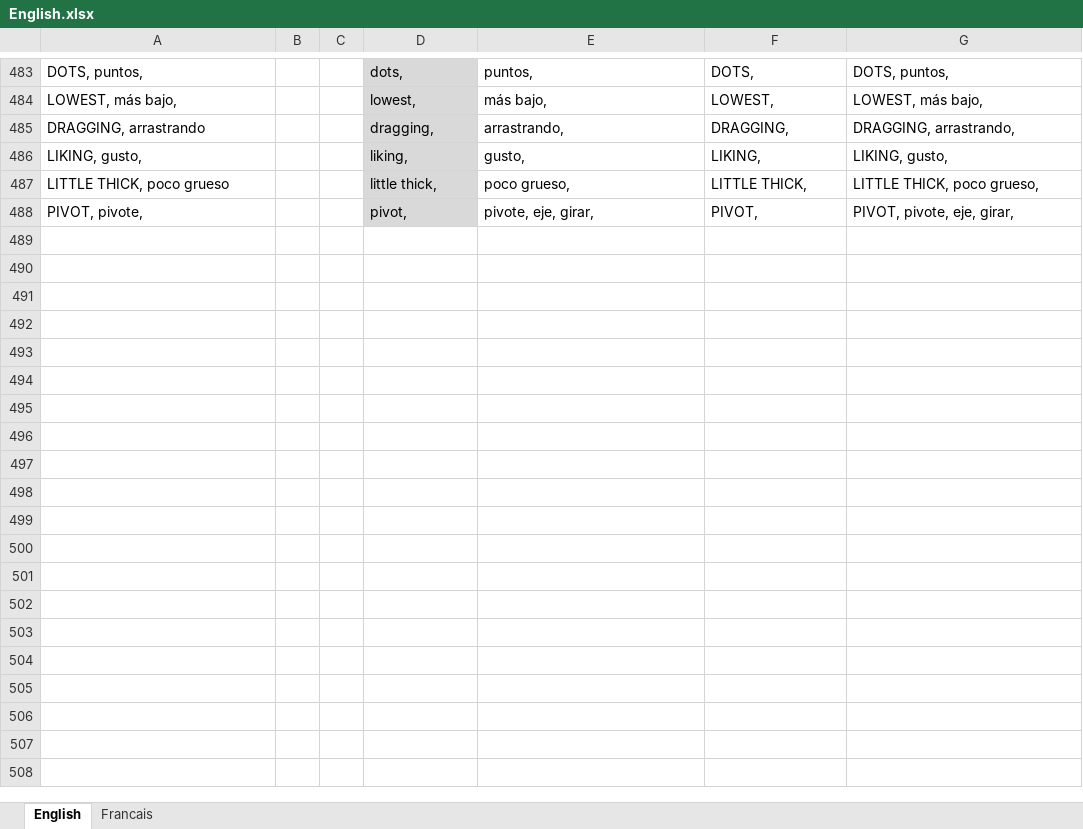
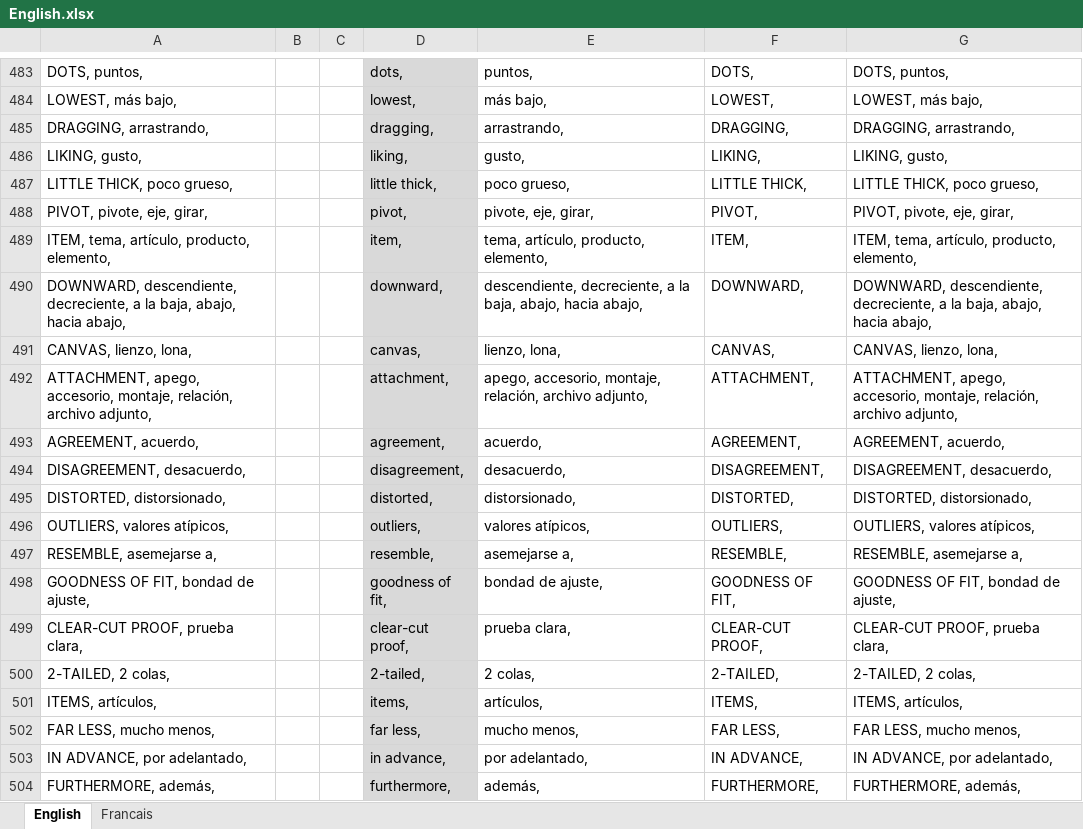
Before and after one commit to mi-angel/r1, an Excel workbook: English.xlsx, sheet English, drawn as a sheet; only a part is shown, gaps mark what is left out; values as stored, in another font and other column widths than the file's, no borders; conditional formats not drawn; the diff covers the shown part only; the diff names each change by its address in the sheet, - before the commit and + after, or states it on an @@ line.

Commit message:
Add files via upload
update 20200312

```diff
--- a/English.xlsx (sheet English)
+++ b/English.xlsx (sheet English)
-A485: DRAGGING, arrastrando
+A485: DRAGGING, arrastrando,
-A487: LITTLE THICK, poco grueso
+A487: LITTLE THICK, poco grueso,
-A488: PIVOT, pivote,
+A488: PIVOT, pivote, eje, girar,
+row 489: ITEM, tema, artículo, producto, elemento, |  |  | item, | tema, artículo, producto, elemento, | ITEM, | ITEM, tema, artículo, producto, elemento,
+row 490: DOWNWARD, descendiente, decreciente, a la baja, abajo, hacia abajo, |  |  | downward, | descendiente, decreciente, a la baja, abajo, hacia abajo, | DOWNWARD, | DOWNWARD, descendiente, decreciente, a la baja, abajo, hacia abajo,
+row 491: CANVAS, lienzo, lona, |  |  | canvas, | lienzo, lona, | CANVAS, | CANVAS, lienzo, lona,
+row 492: ATTACHMENT, apego, accesorio, montaje, relación, archivo adjunto, |  |  | attachment, | apego, accesorio, montaje, relación, archivo adjunto, | ATTACHMENT, | ATTACHMENT, apego, accesorio, montaje, relación, archivo adjunto,
+row 493: AGREEMENT, acuerdo, |  |  | agreement, | acuerdo, | AGREEMENT, | AGREEMENT, acuerdo,
+row 494: DISAGREEMENT, desacuerdo, |  |  | disagreement, | desacuerdo, | DISAGREEMENT, | DISAGREEMENT, desacuerdo,
+row 495: DISTORTED, distorsionado, |  |  | distorted, | distorsionado, | DISTORTED, | DISTORTED, distorsionado,
+row 496: OUTLIERS, valores atípicos, |  |  | outliers, | valores atípicos, | OUTLIERS, | OUTLIERS, valores atípicos,
+row 497: RESEMBLE, asemejarse a, |  |  | resemble, | asemejarse a, | RESEMBLE, | RESEMBLE, asemejarse a,
+row 498: GOODNESS OF FIT, bondad de ajuste, |  |  | goodness of fit, | bondad de ajuste, | GOODNESS OF FIT, | GOODNESS OF FIT, bondad de ajuste,
+row 499: CLEAR-CUT PROOF, prueba clara, |  |  | clear-cut proof, | prueba clara, | CLEAR-CUT PROOF, | CLEAR-CUT PROOF, prueba clara,
+row 500: 2-TAILED, 2 colas, |  |  | 2-tailed, | 2 colas, | 2-TAILED, | 2-TAILED, 2 colas,
+row 501: ITEMS, artículos, |  |  | items, | artículos, | ITEMS, | ITEMS, artículos,
+row 502: FAR LESS, mucho menos, |  |  | far less, | mucho menos, | FAR LESS, | FAR LESS, mucho menos,
+row 503: IN ADVANCE, por adelantado, |  |  | in advance, | por adelantado, | IN ADVANCE, | IN ADVANCE, por adelantado,
+row 504: FURTHERMORE, además, |  |  | furthermore, | además, | FURTHERMORE, | FURTHERMORE, además,
```
Also changed, not shown: 21 added rows and 38 edited cells elsewhere in this sheet.
